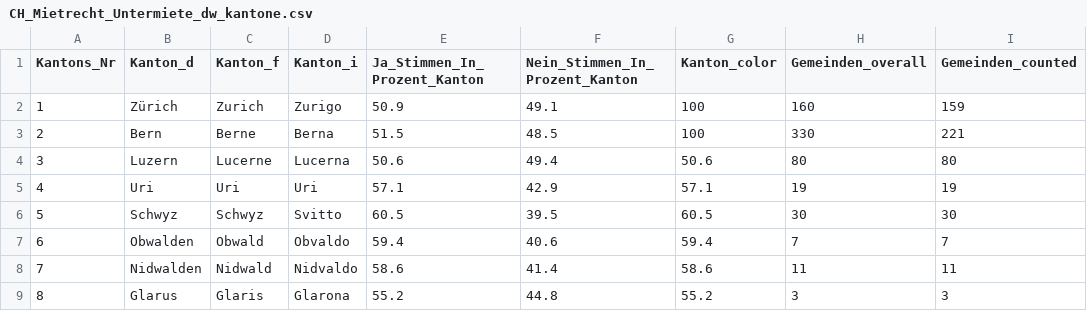
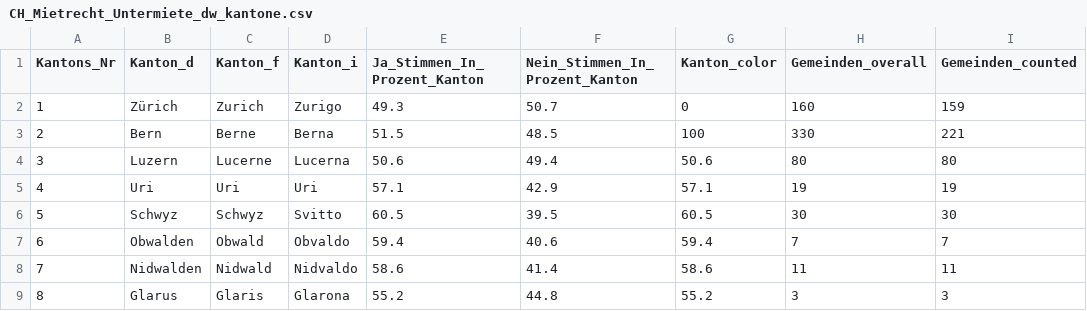
Before and after one commit to awp-finanznachrichten/lena_november2024, a CSV file: Output_Switzerland/CH_Mietrecht_Untermiete_dw_kantone.csv, drawn as a sheet; only a part is shown; the diff names each change by its address in the sheet, - before the commit and + after, or states it on an @@ line.

```diff
--- a/Output_Switzerland/CH_Mietrecht_Untermiete_dw_kantone.csv
+++ b/Output_Switzerland/CH_Mietrecht_Untermiete_dw_kantone.csv
-E2 (Ja_Stimmen_In_Prozent_Kanton): 50.9
+E2 (Ja_Stimmen_In_Prozent_Kanton): 49.3
-F2 (Nein_Stimmen_In_Prozent_Kanton): 49.1
+F2 (Nein_Stimmen_In_Prozent_Kanton): 50.7
-G2 (Kanton_color): 100
+G2 (Kanton_color): 0
```
Also changed, not shown: Output_Overviews/Uebersicht_dw.csv, Output_Switzerland/CH_Gesundheitsleistungen_all_data.csv, 6 other files.
